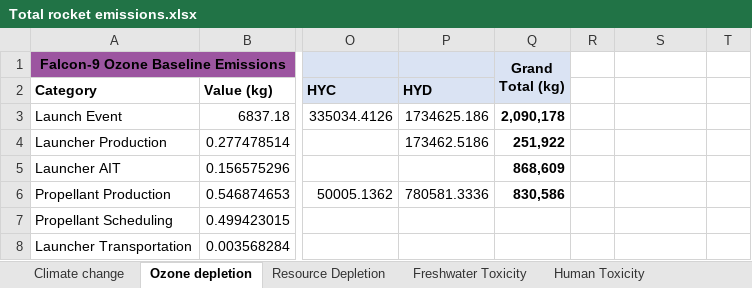
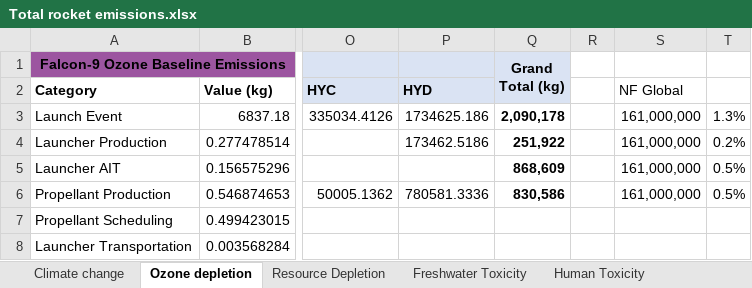
Before and after one commit to Bonface-Osoro/saleos, an Excel workbook: validation/Total rocket emissions.xlsx, sheet Ozone depletion, drawn as a sheet; only a part is shown, gaps mark what is left out; values as stored, in another font and other column widths than the file's, no borders; the diff names each change by its address in the sheet, - before the commit and + after, or states it on an @@ line.

```diff
--- a/validation/Total rocket emissions.xlsx (sheet Ozone depletion)
+++ b/validation/Total rocket emissions.xlsx (sheet Ozone depletion)
-S2: (empty)
+S2: NF Global
-S3:S6: (empty)
+S3:S6: 161,000,000
-T3: (empty)
+T3: 1.3%
-T4: (empty)
+T4: 0.2%
-T5:T6: (empty)
+T5:T6: 0.5%
```
Also changed, not shown: sheet Climate change, data/raw/life_cycle_data.xlsx, data/raw/scenarios_percs.xlsx, 17 other files.
